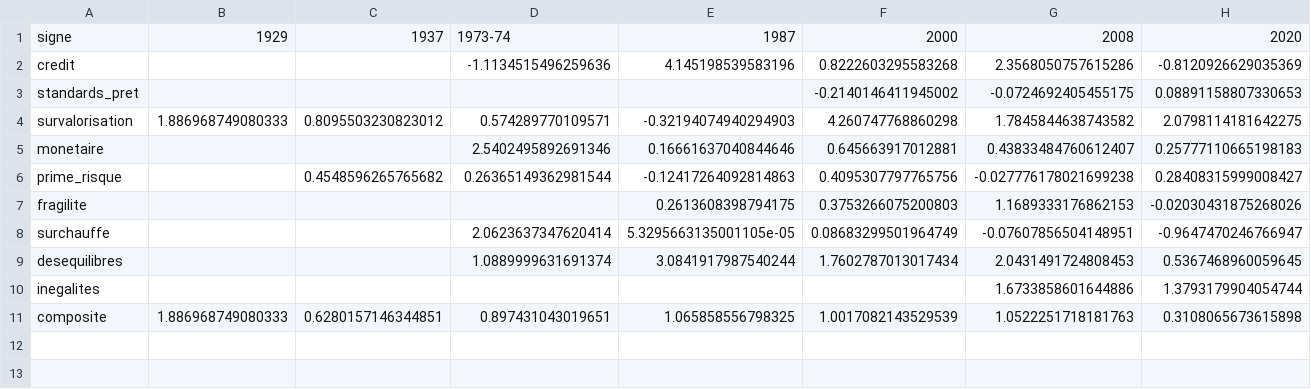
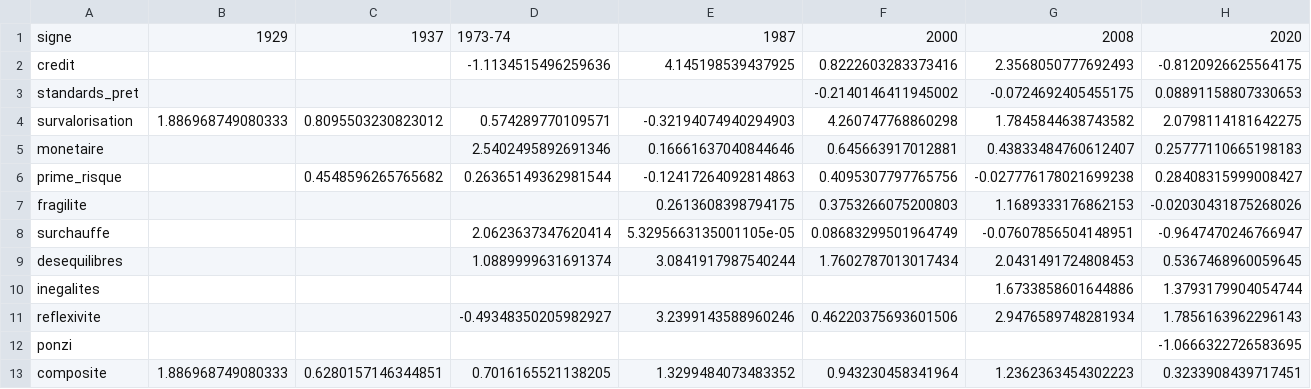
Before and after one commit to Akiravince/vigilance-pre-krach, a CSV file: output/footprint_signes.csv, drawn as a sheet.

```diff
--- a/output/footprint_signes.csv
+++ b/output/footprint_signes.csv
@@ -1,3 +1,3 @@
 signe,1929,1937,1973-74,1987,2000,2008,2020
-credit,,,-1.1134515496259636,4.145198539583196,0.8222603295583268,2.3568050757615286,-0.8120926629035369
+credit,,,-1.1134515496259636,4.145198539437925,0.8222603283373416,2.3568050777692493,-0.8120926625564175
 standards_pret,,,,,-0.2140146411945002,-0.0724692405455175,0.08891158807330653
@@ -10,2 +10,4 @@ desequilibres,,,1.0889999631691374,3.0841917987540244,1.7602787013017434,2.04314
 inegalites,,,,,,1.6733858601644886,1.3793179904054744
-composite,1.886968749080333,0.6280157146344851,0.897431043019651,1.065858556798325,1.0017082143529539,1.0522251718181763,0.3108065673615898
+reflexivite,,,-0.49348350205982927,3.2399143588960246,0.46220375693601506,2.9476589748281934,1.7856163962296143
+ponzi,,,,,,,-1.0666322726583695
+composite,1.886968749080333,0.6280157146344851,0.7016165521138205,1.3299484073483352,0.943230458341964,1.2362363454302223,0.3233908439717451
```
Also changed, not shown: data/history/composite.csv, output/footprint_metrics.csv, 7 other files.
